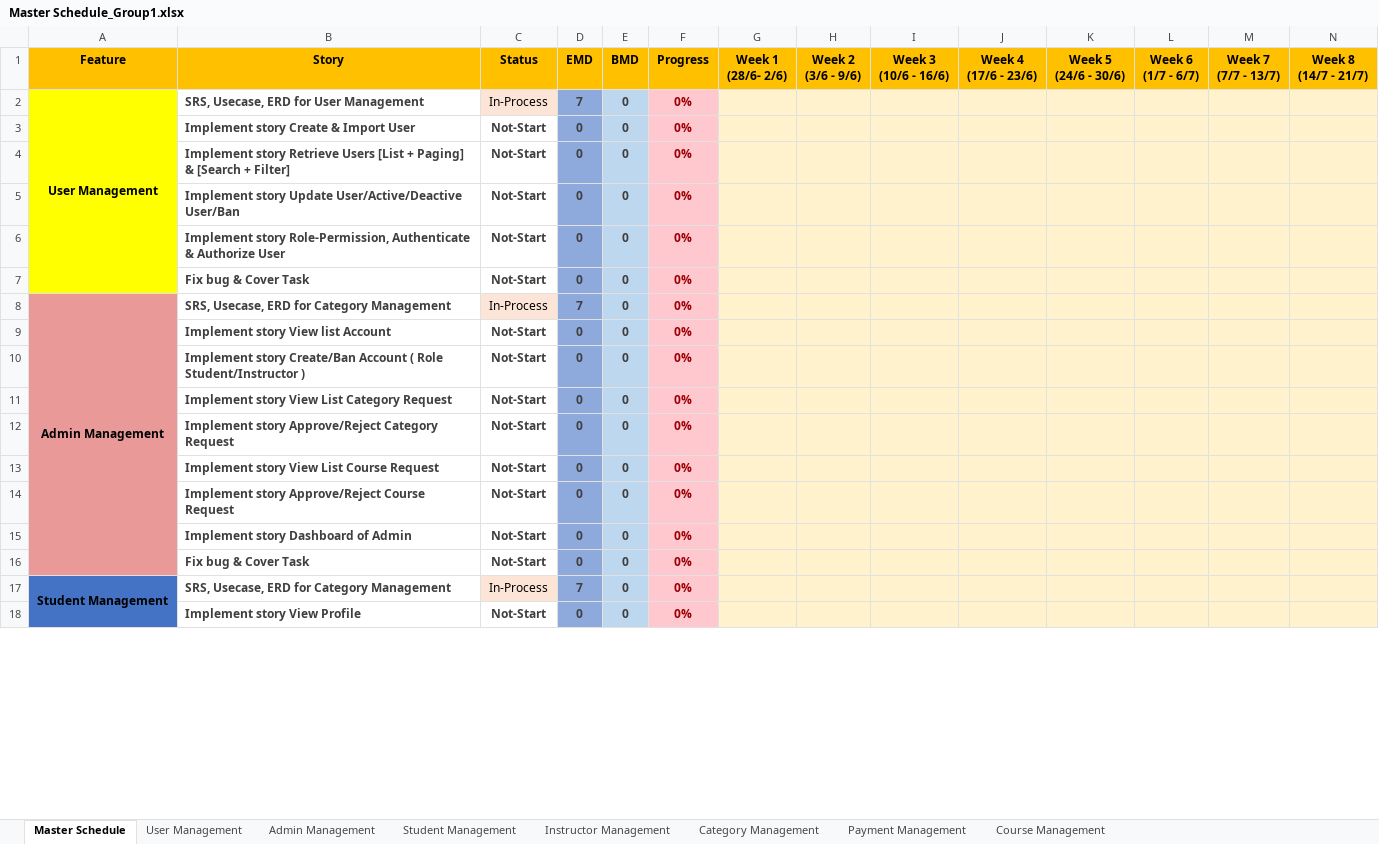
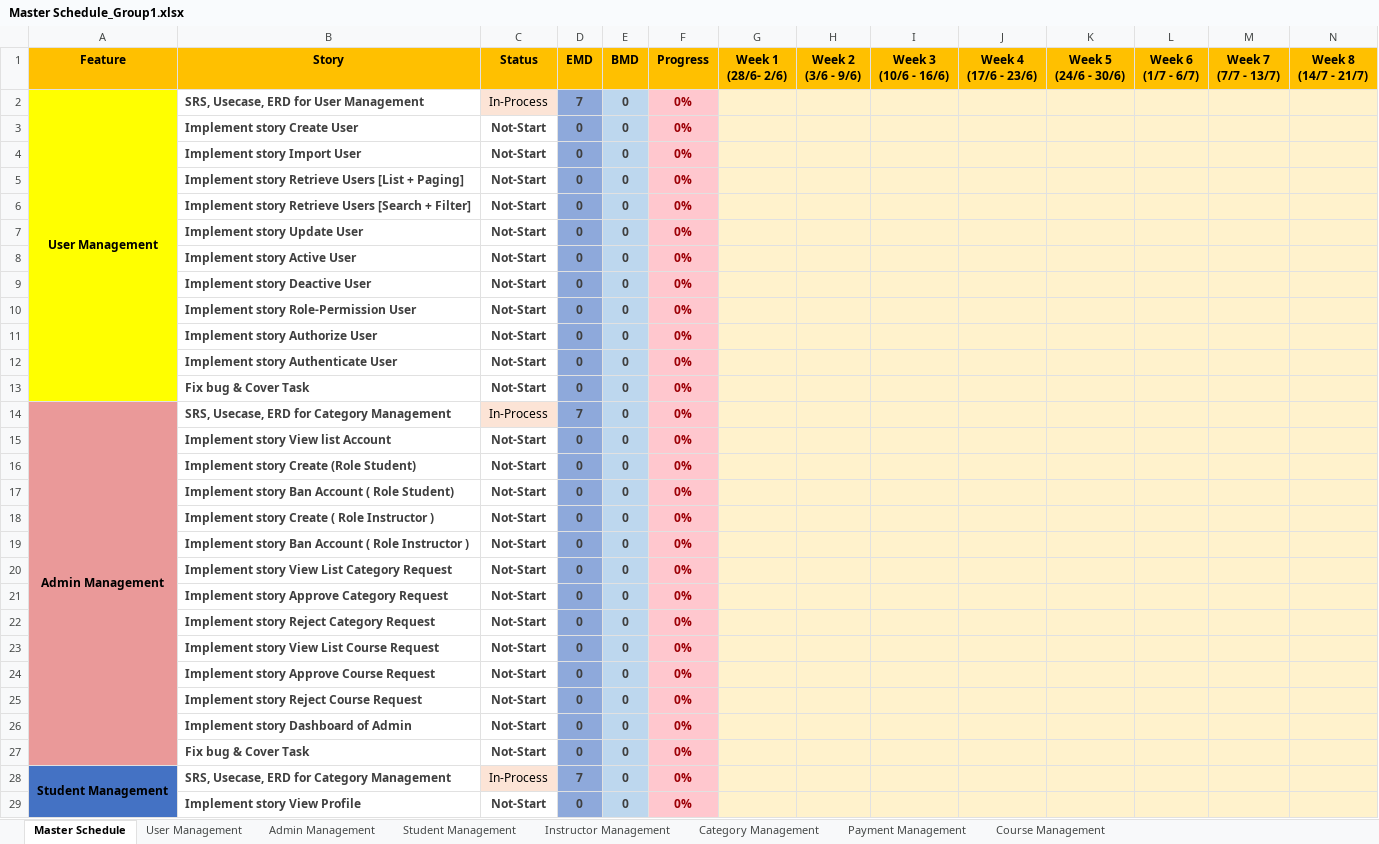
Before and after one commit to PhuongGhost1/Internship, an Excel workbook: Document/Master Schedule/Master Schedule_Group1.xlsx, sheet Master Schedule, drawn as a sheet; only a part is shown; values as stored, in another font and other column widths than the file's, no borders; charts and pictures not drawn; addresses are those after the commit; rows hold the shown columns only; the diff covers the shown part only; the diff names each change by its address in the sheet, - before the commit and + after, or states it on an @@ line.

Commit message:
Upload Master Schedule

```diff
--- a/Document/Master Schedule/Master Schedule_Group1.xlsx (sheet Master Schedule)
+++ b/Document/Master Schedule/Master Schedule_Group1.xlsx (sheet Master Schedule)
-B3 (Story): Implement story Create & Import User
+B3 (Story): Implement story Create User
+row 4:  | Implement story Import User | Not-Start | 0 | 0 | 0%
+row 5:  | Implement story Retrieve Users [List + Paging] | Not-Start | 0 | 0 | 0%
-B6 (Story): …Retrieve Users [List + Paging] & [Search +…
+B6 (Story): …Retrieve Users [Search +…
+row 7:  | Implement story Update User | Not-Start | 0 | 0 | 0%
+row 8:  | Implement story Active User | Not-Start | 0 | 0 | 0%
-B9 (Story): Implement story Update User/Active/Deactive User/Ban
+B9 (Story): Implement story Deactive User
-B10 (Story): Implement story Role-Permission, Authenticate & Authorize User
+B10 (Story): Implement story Role-Permission User
+row 11:  | Implement story Authorize User | Not-Start | 0 | 0 | 0%
+row 12:  | Implement story Authenticate User | Not-Start | 0 | 0 | 0%
+row 16:  | Implement story Create (Role Student) | Not-Start | 0 | 0 | 0%
+row 17:  | Implement story Ban Account ( Role Student) | Not-Start | 0 | 0 | 0%
+row 18:  | Implement story Create ( Role Instructor ) | Not-Start | 0 | 0 | 0%
-B19 (Story): Implement story Create/Ban Account ( Role Student/Instructor )
+B19 (Story): Implement story Ban Account ( Role Instructor )
-B21 (Story): Implement story Approve/Reject Category Request
+B21 (Story): Implement story Approve Category Request
+row 22:  | Implement story Reject Category Request | Not-Start | 0 | 0 | 0%
-B24 (Story): Implement story Approve/Reject Course Request
+B24 (Story): Implement story Approve Course Request
+row 25:  | Implement story Reject Course Request | Not-Start | 0 | 0 | 0%
```
Also changed, not shown: 13 added rows and 14 edited cells elsewhere in this sheet, formulas that keep their value, charts or pictures.
